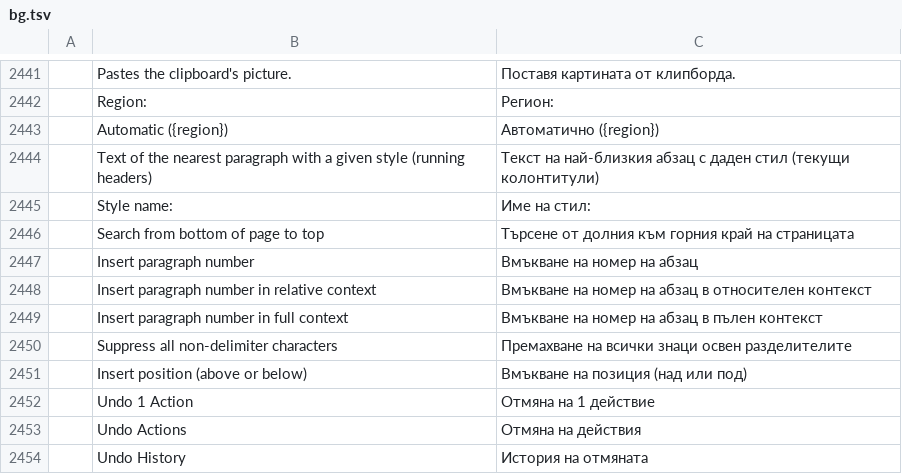
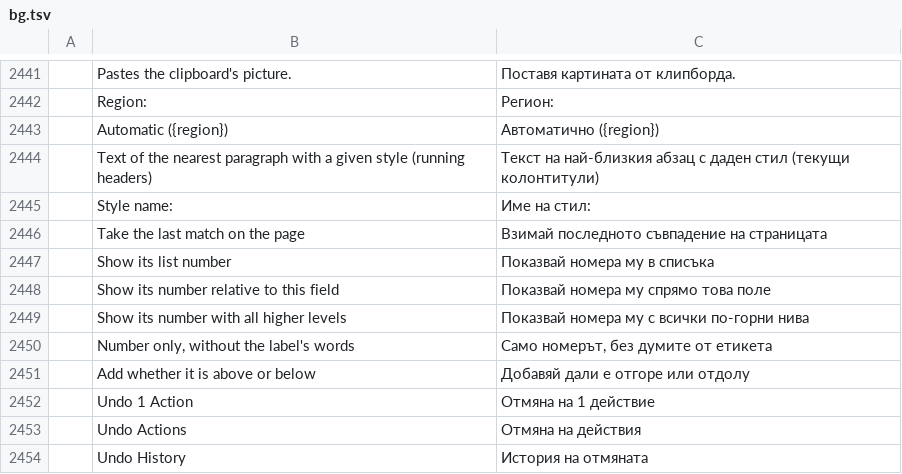
Before and after one commit to SNTBonvin/wordcraftmine, a TSV file: crates/ui-egui/src/i18n/bg.tsv, drawn as a sheet; only a part is shown, gaps mark what is left out; removed rows and columns are numbered as before the commit, all else as after; the diff names each change by its address in the sheet, - before the commit and + after, or states it on an @@ line.

```diff
--- a/crates/ui-egui/src/i18n/bg.tsv
+++ b/crates/ui-egui/src/i18n/bg.tsv
-row 2446:  | Search from bottom of page to top | Търсене от долния към горния край на страницата
-row 2447:  | Insert paragraph number | Вмъкване на номер на абзац
-row 2448:  | Insert paragraph number in relative context | Вмъкване на номер на абзац в относителен контекст
-row 2449:  | Insert paragraph number in full context | Вмъкване на номер на абзац в пълен контекст
-row 2450:  | Suppress all non-delimiter characters | Премахване на всички знаци освен разделителите
-row 2451:  | Insert position (above or below) | Вмъкване на позиция (над или под)
+row 2446:  | Take the last match on the page | Взимай последното съвпадение на страницата
+row 2447:  | Show its list number | Показвай номера му в списъка
+row 2448:  | Show its number relative to this field | Показвай номера му спрямо това поле
+row 2449:  | Show its number with all higher levels | Показвай номера му с всички по-горни нива
+row 2450:  | Number only, without the label's words | Само номерът, без думите от етикета
+row 2451:  | Add whether it is above or below | Добавяй дали е отгоре или отдолу
```
Also changed, not shown: crates/ui-egui/src/i18n/es.tsv, crates/ui-egui/src/i18n/fr.tsv, 16 other files.
